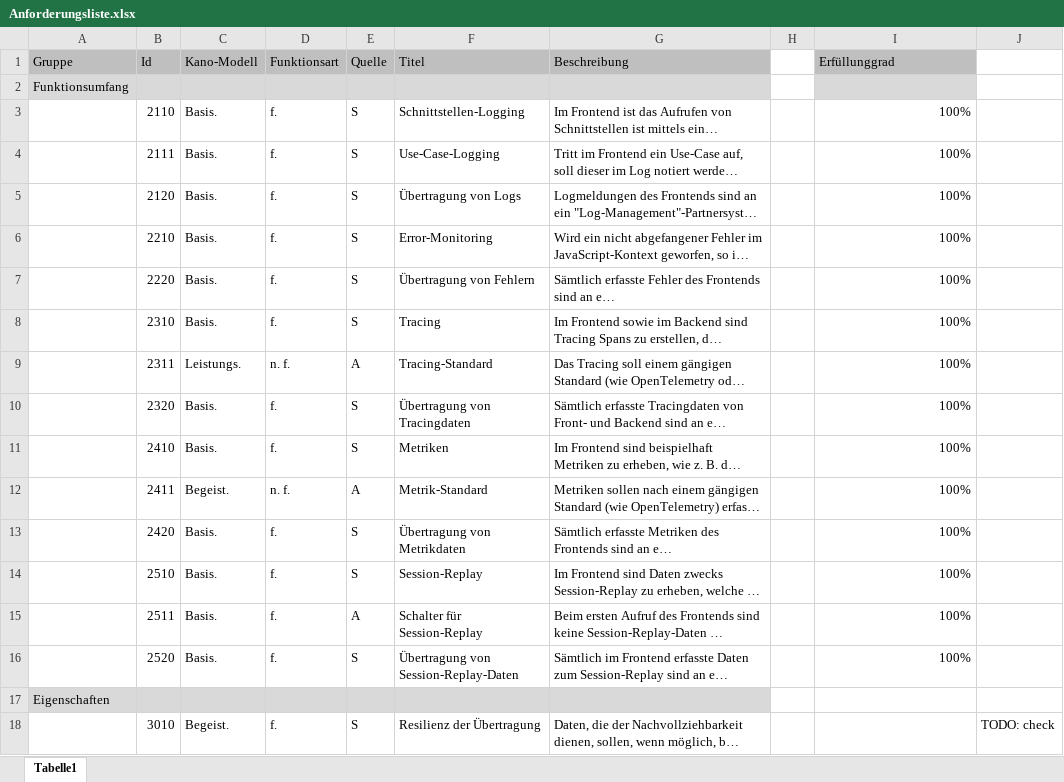
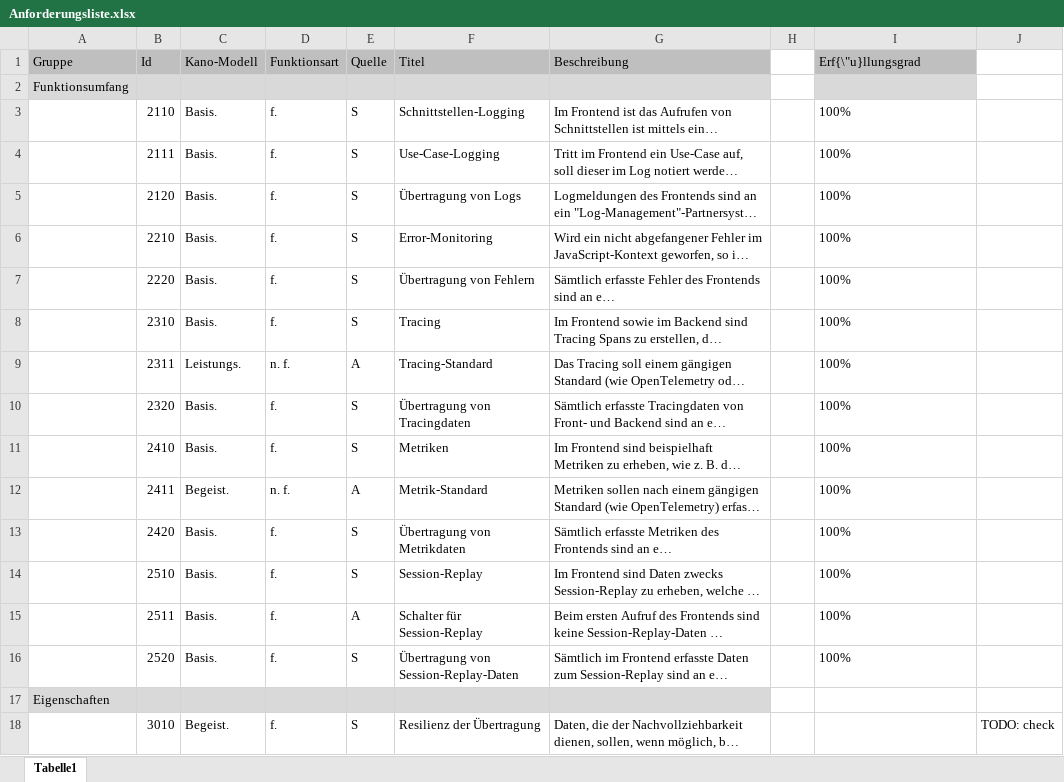
Before and after one commit to JapuDCret/bachelorarbeit, an Excel workbook: data/anforderungsliste/Anforderungsliste.xlsx, sheet Tabelle1, drawn as a sheet; only a part is shown; long unchanged cells end in …; values as stored, in another font and other column widths than the file's, no borders; the diff covers the shown part only; the diff names each change by its address in the sheet, - before the commit and + after, or states it on an @@ line.

Commit message:
[ELAB-437] added script to convert Anforderungsliste.xlsx to rated table

```diff
--- a/data/anforderungsliste/Anforderungsliste.xlsx (sheet Tabelle1)
+++ b/data/anforderungsliste/Anforderungsliste.xlsx (sheet Tabelle1)
-I1: Erfüllunggrad
+I1: Erf{\"u}llungsgrad
-I3:I16 alignment: right
+I3:I16 alignment: left
```
Also changed, not shown: cell formats elsewhere in this sheet, 6 other files.
